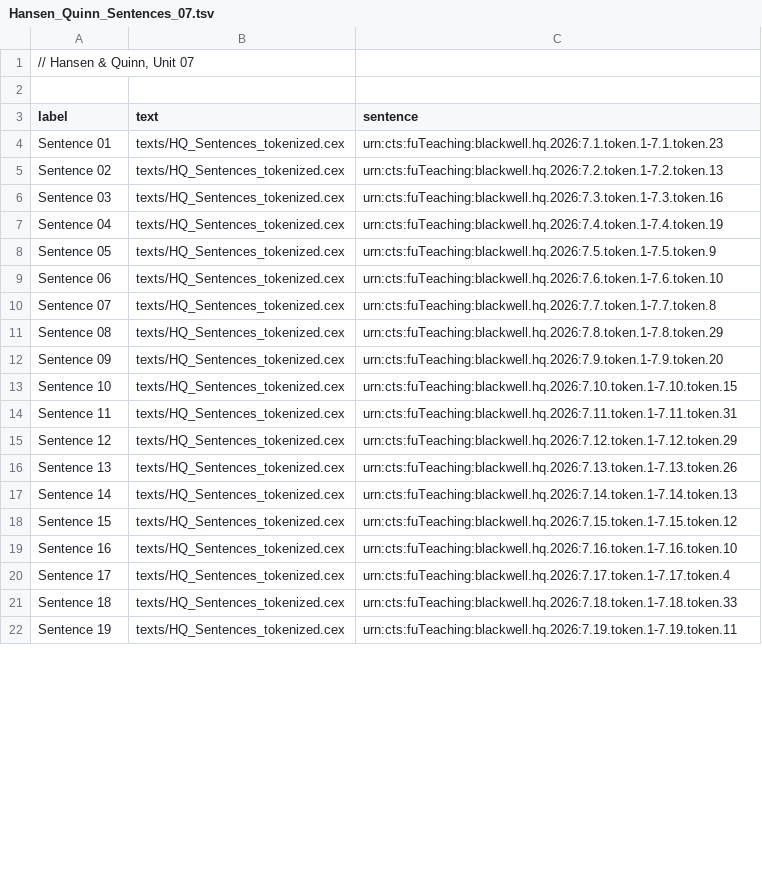
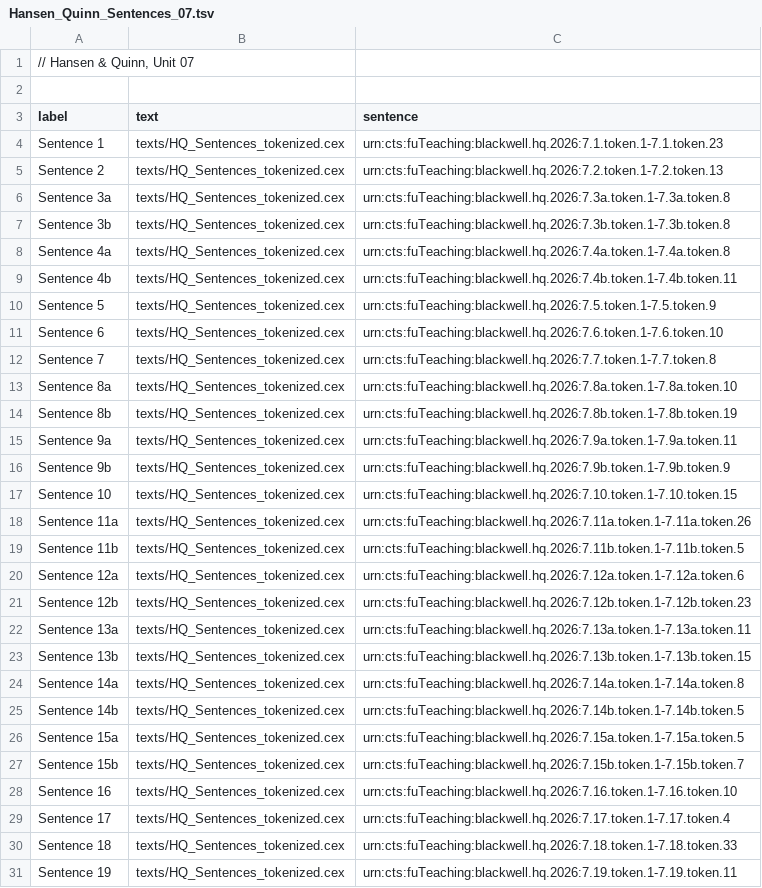
Before and after one commit to Eumaeus/Syntactile, a TSV file: src/sentences/Hansen_Quinn_Sentences_07.tsv, drawn as a sheet; only a part is shown; the diff covers the shown part only.

```diff
--- a/src/sentences/Hansen_Quinn_Sentences_07.tsv
+++ b/src/sentences/Hansen_Quinn_Sentences_07.tsv
@@ -3,17 +3,26 @@
 label	text	sentence
-Sentence 01	texts/HQ_Sentences_tokenized.cex	urn:cts:fuTeaching:blackwell.hq.2026:7.1.token.1-7.1.token.23
-Sentence 02	texts/HQ_Sentences_tokenized.cex	urn:cts:fuTeaching:blackwell.hq.2026:7.2.token.1-7.2.token.13
-Sentence 03	texts/HQ_Sentences_tokenized.cex	urn:cts:fuTeaching:blackwell.hq.2026:7.3.token.1-7.3.token.16
-Sentence 04	texts/HQ_Sentences_tokenized.cex	urn:cts:fuTeaching:blackwell.hq.2026:7.4.token.1-7.4.token.19
-Sentence 05	texts/HQ_Sentences_tokenized.cex	urn:cts:fuTeaching:blackwell.hq.2026:7.5.token.1-7.5.token.9
-Sentence 06	texts/HQ_Sentences_tokenized.cex	urn:cts:fuTeaching:blackwell.hq.2026:7.6.token.1-7.6.token.10
-Sentence 07	texts/HQ_Sentences_tokenized.cex	urn:cts:fuTeaching:blackwell.hq.2026:7.7.token.1-7.7.token.8
-Sentence 08	texts/HQ_Sentences_tokenized.cex	urn:cts:fuTeaching:blackwell.hq.2026:7.8.token.1-7.8.token.29
-Sentence 09	texts/HQ_Sentences_tokenized.cex	urn:cts:fuTeaching:blackwell.hq.2026:7.9.token.1-7.9.token.20
+Sentence 1	texts/HQ_Sentences_tokenized.cex	urn:cts:fuTeaching:blackwell.hq.2026:7.1.token.1-7.1.token.23
+Sentence 2	texts/HQ_Sentences_tokenized.cex	urn:cts:fuTeaching:blackwell.hq.2026:7.2.token.1-7.2.token.13
+Sentence 3a	texts/HQ_Sentences_tokenized.cex	urn:cts:fuTeaching:blackwell.hq.2026:7.3a.token.1-7.3a.token.8
+Sentence 3b	texts/HQ_Sentences_tokenized.cex	urn:cts:fuTeaching:blackwell.hq.2026:7.3b.token.1-7.3b.token.8
+Sentence 4a	texts/HQ_Sentences_tokenized.cex	urn:cts:fuTeaching:blackwell.hq.2026:7.4a.token.1-7.4a.token.8
+Sentence 4b	texts/HQ_Sentences_tokenized.cex	urn:cts:fuTeaching:blackwell.hq.2026:7.4b.token.1-7.4b.token.11
+Sentence 5	texts/HQ_Sentences_tokenized.cex	urn:cts:fuTeaching:blackwell.hq.2026:7.5.token.1-7.5.token.9
+Sentence 6	texts/HQ_Sentences_tokenized.cex	urn:cts:fuTeaching:blackwell.hq.2026:7.6.token.1-7.6.token.10
+Sentence 7	texts/HQ_Sentences_tokenized.cex	urn:cts:fuTeaching:blackwell.hq.2026:7.7.token.1-7.7.token.8
+Sentence 8a	texts/HQ_Sentences_tokenized.cex	urn:cts:fuTeaching:blackwell.hq.2026:7.8a.token.1-7.8a.token.10
+Sentence 8b	texts/HQ_Sentences_tokenized.cex	urn:cts:fuTeaching:blackwell.hq.2026:7.8b.token.1-7.8b.token.19
+Sentence 9a	texts/HQ_Sentences_tokenized.cex	urn:cts:fuTeaching:blackwell.hq.2026:7.9a.token.1-7.9a.token.11
+Sentence 9b	texts/HQ_Sentences_tokenized.cex	urn:cts:fuTeaching:blackwell.hq.2026:7.9b.token.1-7.9b.token.9
 Sentence 10	texts/HQ_Sentences_tokenized.cex	urn:cts:fuTeaching:blackwell.hq.2026:7.10.token.1-7.10.token.15
-Sentence 11	texts/HQ_Sentences_tokenized.cex	urn:cts:fuTeaching:blackwell.hq.2026:7.11.token.1-7.11.token.31
-Sentence 12	texts/HQ_Sentences_tokenized.cex	urn:cts:fuTeaching:blackwell.hq.2026:7.12.token.1-7.12.token.29
-Sentence 13	texts/HQ_Sentences_tokenized.cex	urn:cts:fuTeaching:blackwell.hq.2026:7.13.token.1-7.13.token.26
-Sentence 14	texts/HQ_Sentences_tokenized.cex	urn:cts:fuTeaching:blackwell.hq.2026:7.14.token.1-7.14.token.13
-Sentence 15	texts/HQ_Sentences_tokenized.cex	urn:cts:fuTeaching:blackwell.hq.2026:7.15.token.1-7.15.token.12
+Sentence 11a	texts/HQ_Sentences_tokenized.cex	urn:cts:fuTeaching:blackwell.hq.2026:7.11a.token.1-7.11a.token.26
+Sentence 11b	texts/HQ_Sentences_tokenized.cex	urn:cts:fuTeaching:blackwell.hq.2026:7.11b.token.1-7.11b.token.5
+Sentence 12a	texts/HQ_Sentences_tokenized.cex	urn:cts:fuTeaching:blackwell.hq.2026:7.12a.token.1-7.12a.token.6
+Sentence 12b	texts/HQ_Sentences_tokenized.cex	urn:cts:fuTeaching:blackwell.hq.2026:7.12b.token.1-7.12b.token.23
+Sentence 13a	texts/HQ_Sentences_tokenized.cex	urn:cts:fuTeaching:blackwell.hq.2026:7.13a.token.1-7.13a.token.11
+Sentence 13b	texts/HQ_Sentences_tokenized.cex	urn:cts:fuTeaching:blackwell.hq.2026:7.13b.token.1-7.13b.token.15
+Sentence 14a	texts/HQ_Sentences_tokenized.cex	urn:cts:fuTeaching:blackwell.hq.2026:7.14a.token.1-7.14a.token.8
+Sentence 14b	texts/HQ_Sentences_tokenized.cex	urn:cts:fuTeaching:blackwell.hq.2026:7.14b.token.1-7.14b.token.5
+Sentence 15a	texts/HQ_Sentences_tokenized.cex	urn:cts:fuTeaching:blackwell.hq.2026:7.15a.token.1-7.15a.token.5
+Sentence 15b	texts/HQ_Sentences_tokenized.cex	urn:cts:fuTeaching:blackwell.hq.2026:7.15b.token.1-7.15b.token.7
 Sentence 16	texts/HQ_Sentences_tokenized.cex	urn:cts:fuTeaching:blackwell.hq.2026:7.16.token.1-7.16.token.10
```
Also changed, not shown: 2 added rows and 4 edited cells elsewhere in this file, src/sentences/Hansen_Quinn_Sentences_10.tsv, src/sentences/Hansen_Quinn_Sentences_11.tsv, 23 other files.
